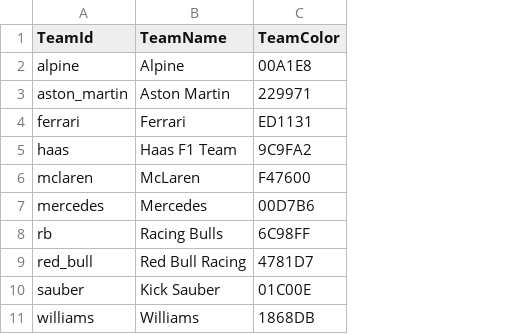
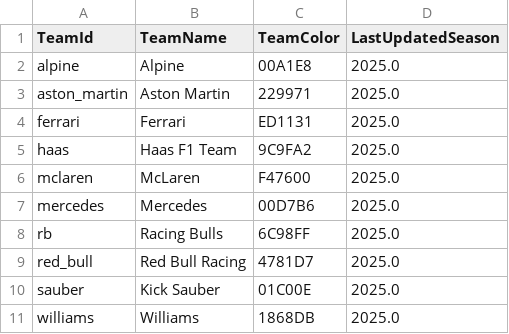
Before and after one commit to vinayaksaxena05/formula1-data-analysis, a CSV file: data/processed/dim_teams.csv, drawn as a sheet; the diff names each change by its address in the sheet, - before the commit and + after, or states it on an @@ line.

Commit message:
Fix every bug found by ultrareview on the 2026-09-09 src/load review
- load_facts.py / load_dimensions.py: ON CONFLICT DO UPDATE instead of
  DO NOTHING for facts, drivers, races, and teams, so re-running a
  season after a fix overwrites stale data instead of skipping it.
- dim_teams: added team_id (the real natural key) and team_color
  columns; load_teams now keys on team_id instead of team_name.
- rebuild_schema.py now clears the pipeline cache after dropping
  tables, so a stale cache can't make run_pipeline.py skip reloading a
  season whose tables no longer exist.
- merge_dimension gained an order_by param; build_team_dimension.py and
  build_driver_dimension.py stamp a LastUpdatedSeason column so "latest
  wins" means season chronology, not run order.
- validate_pipeline.py's FK check now covers all 8 fact tables instead
  of a hand-maintained 2-table list.
- pipeline_cache's fingerprint now covers every src/load/ stage's
  shared helper files (schema.py/io.py/connection.py), not just the
  entry script, so a fix in a shared module isn't missed by the cache.
- Dimension CSV writes are now atomic (temp file + replace) so an
  interrupted write can't truncate the cumulative multi-season file.
- transform_season now declares its extract_race_data dependency.
- load_dimensions.py's four insert call sites share one run_insert()
  helper in src/load/io.py instead of repeating the same block.

Verified end-to-end: rebuild_schema.py + run_pipeline.py 2025 --force
against the live database (5,497 fact rows written, all 24 FK checks
passed), then a non-force re-run to confirm caching still skips
correctly.

```diff
--- a/data/processed/dim_teams.csv
+++ b/data/processed/dim_teams.csv
+column D (LastUpdatedSeason), rows 2-11: all 2025.0
```
Also changed, not shown: data/processed/dim_races.csv, 16 other files.
